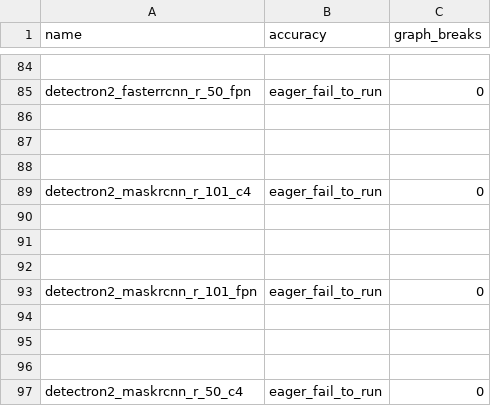
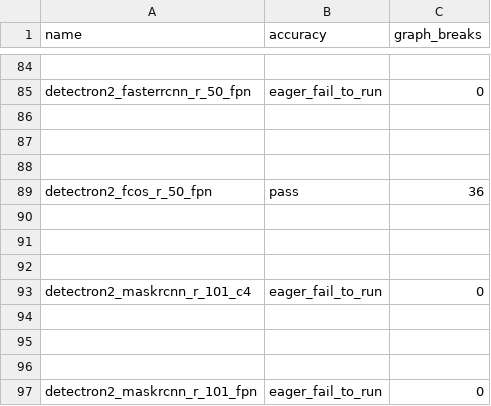
Before and after one commit to HYGON-AI/pytorch-das, a CSV file: benchmarks/dynamo/ci_expected_accuracy/dynamic_inductor_torchbench_inference.csv, drawn as a sheet; only a part is shown, gaps mark what is left out; the shorter side is filled out with more unchanged rows.

```diff
--- a/benchmarks/dynamo/ci_expected_accuracy/dynamic_inductor_torchbench_inference.csv
+++ b/benchmarks/dynamo/ci_expected_accuracy/dynamic_inductor_torchbench_inference.csv
@@ -88,2 +88,6 @@ detectron2_fasterrcnn_r_50_fpn,eager_fail_to_run,0
 
+detectron2_fcos_r_50_fpn,pass,36
+
+
+
 detectron2_maskrcnn_r_101_c4,eager_fail_to_run,0
```
Also changed, not shown: benchmarks/dynamo/ci_expected_accuracy/dynamic_aot_eager_torchbench_inference.csv, benchmarks/dynamo/ci_expected_accuracy/dynamic_cpu_inductor_torchbench_inference.csv, 1 other file.
